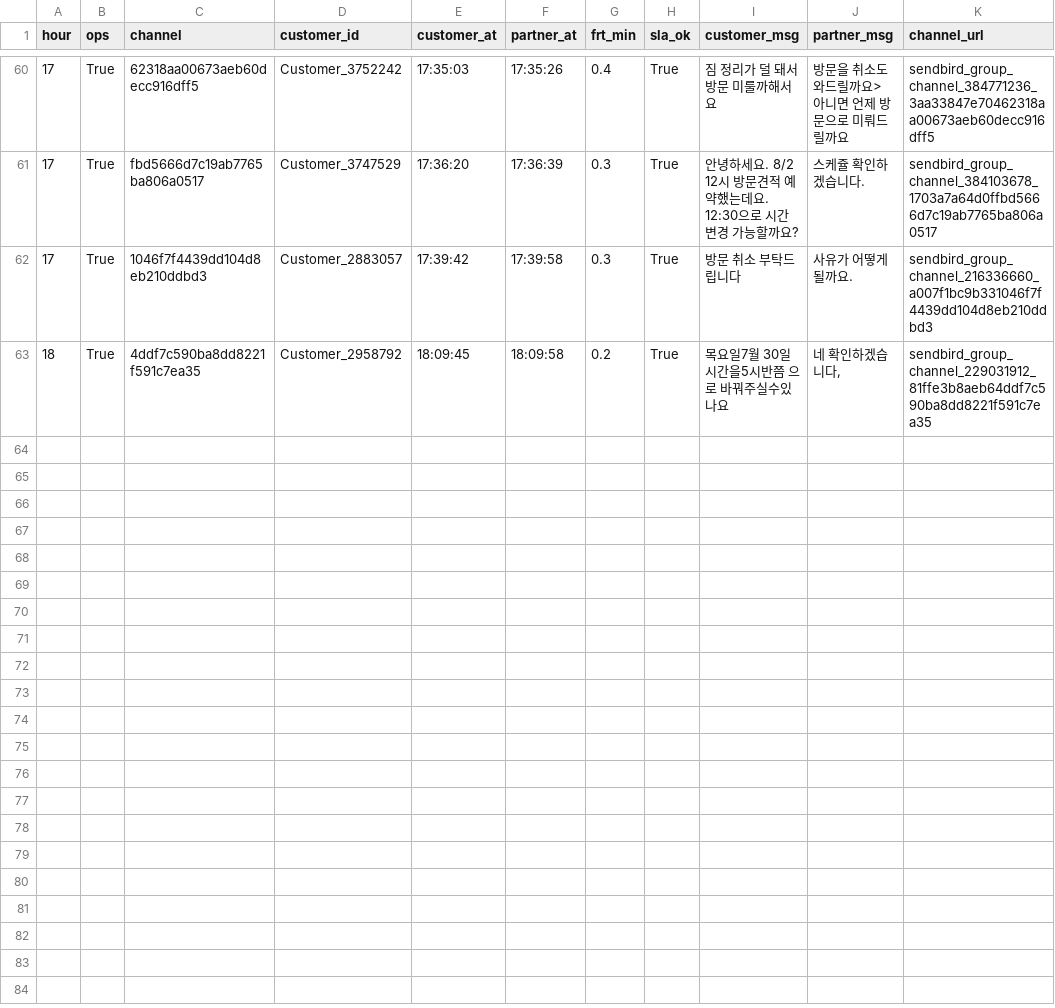
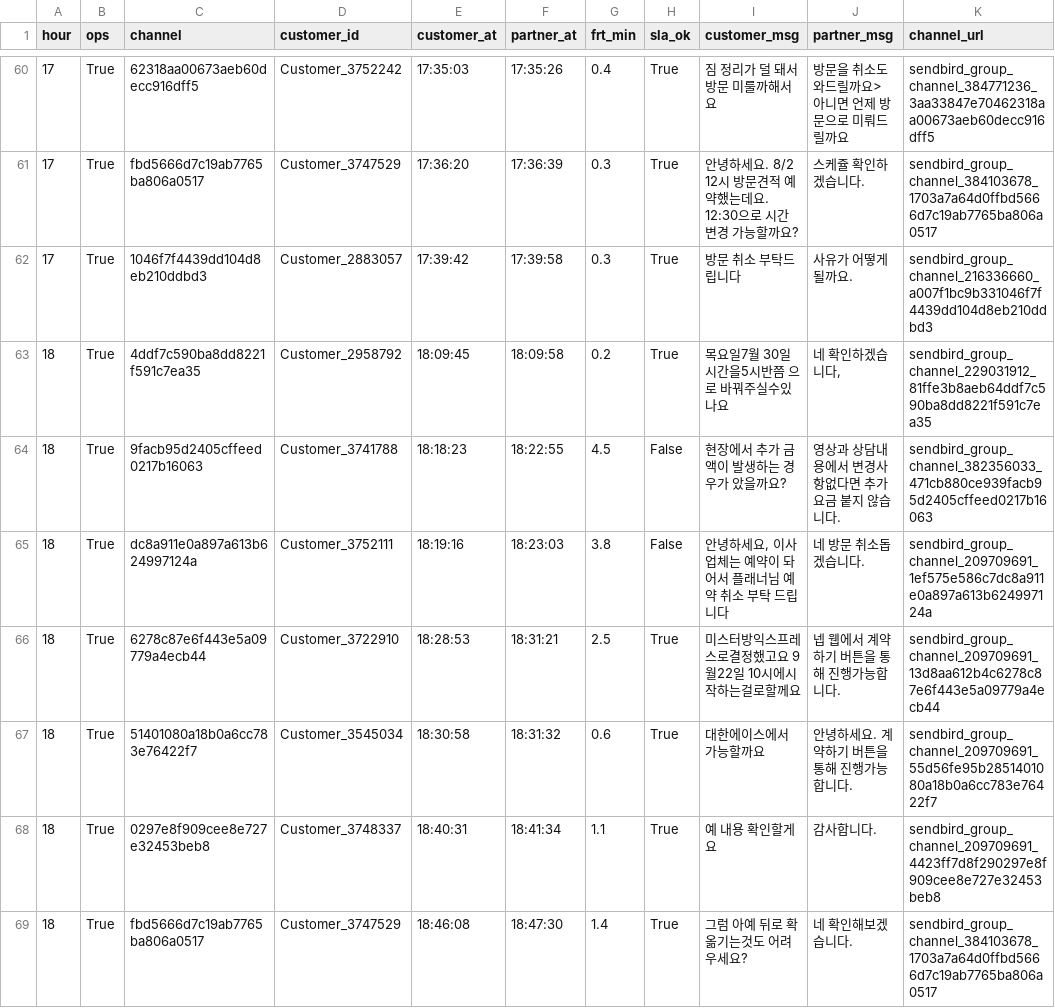
Before and after one commit to miso-cx/moving-by-miso-cx-frt-dashboard, a CSV file: daily/raw/FRT_RAW_20260728.csv, drawn as a sheet; only a part is shown, gaps mark what is left out.

```diff
--- a/daily/raw/FRT_RAW_20260728.csv
+++ b/daily/raw/FRT_RAW_20260728.csv
@@ -63 +63,7 @@
 18,True,4ddf7c590ba8dd8221f591c7ea35,Customer_2958792,18:09:45,18:09:58,0.2,True,목요일7월 30일 시간을5시반쯤 으로 바꿔주실수있나요,"네 확인하겠습니다,",sendbird_group_channel_229031912_81ffe3b8aeb64ddf7c590ba8dd8221f591c7ea35
+18,True,9facb95d2405cffeed0217b16063,Customer_3741788,18:18:23,18:22:55,4.5,False,현장에서 추가 금액이 발생하는 경우가 았을까요?,영상과 상담내용에서 변경사항없다면 추가요금 붙지 않습니다.,sendbird_group_channel_382356033_471cb880ce939facb95d2405cffeed0217b16063
+18,True,dc8a911e0a897a613b624997124a,Customer_3752111,18:19:16,18:23:03,3.8,False,"안녕하세요, 이사업체는 예약이 돠어서 플래너님 예약 취소 부탁 드립니다",네 방문 취소돕겠습니다.,sendbird_group_channel_209709691_1ef575e586c7dc8a911e0a897a613b624997124a
+18,True,6278c87e6f443e5a09779a4ecb44,Customer_3722910,18:28:53,18:31:21,2.5,True,미스터방익스프레스로결정했고요 9월22일 10시에시작하는걸로할께요,넵 웹에서 계약하기 버튼을 통해 진행가능합니다.,sendbird_group_channel_209709691_13d8aa612b4c6278c87e6f443e5a09779a4ecb44
+18,True,51401080a18b0a6cc783e76422f7,Customer_3545034,18:30:58,18:31:32,0.6,True,대한에이스에서 가능할까요,안녕하세요. 계약하기 버튼을 통해 진행가능합니다.,sendbird_group_channel_209709691_55d56fe95b2851401080a18b0a6cc783e76422f7
+18,True,0297e8f909cee8e727e32453beb8,Customer_3748337,18:40:31,18:41:34,1.1,True,예 내용 확인할게요,감사합니다.,sendbird_group_channel_209709691_4423ff7d8f290297e8f909cee8e727e32453beb8
+18,True,fbd5666d7c19ab7765ba806a0517,Customer_3747529,18:46:08,18:47:30,1.4,True,그럼 아예 뒤로 확 옮기는것도 어려우세요?,네 확인해보겠습니다.,sendbird_group_channel_384103678_1703a7a64d0ffbd5666d7c19ab7765ba806a0517
```
Also changed, not shown: 1 other file.
